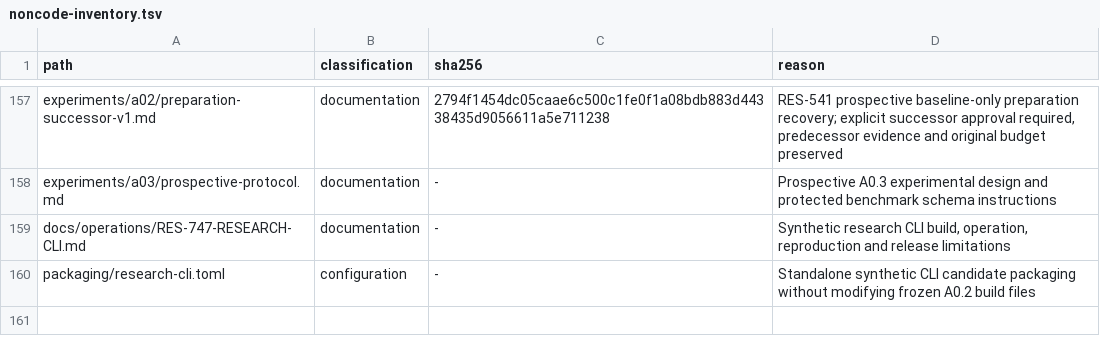
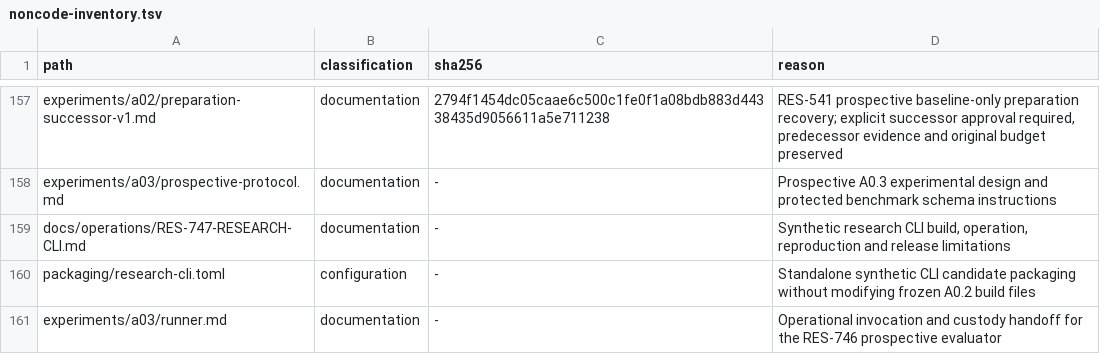
Before and after one commit to Litju/DynamisLM, a TSV file: .repo-policy/noncode-inventory.tsv, drawn as a sheet; only a part is shown, gaps mark what is left out.

```diff
--- a/.repo-policy/noncode-inventory.tsv
+++ b/.repo-policy/noncode-inventory.tsv
@@ -160 +160,2 @@ docs/operations/RES-747-RESEARCH-CLI.md	documentation	-	Synthetic research CLI b
 packaging/research-cli.toml	configuration	-	Standalone synthetic CLI candidate packaging without modifying frozen A0.2 build files
+experiments/a03/runner.md	documentation	-	Operational invocation and custody handoff for the RES-746 prospective evaluator
```
Also changed, not shown: 6 other files.
